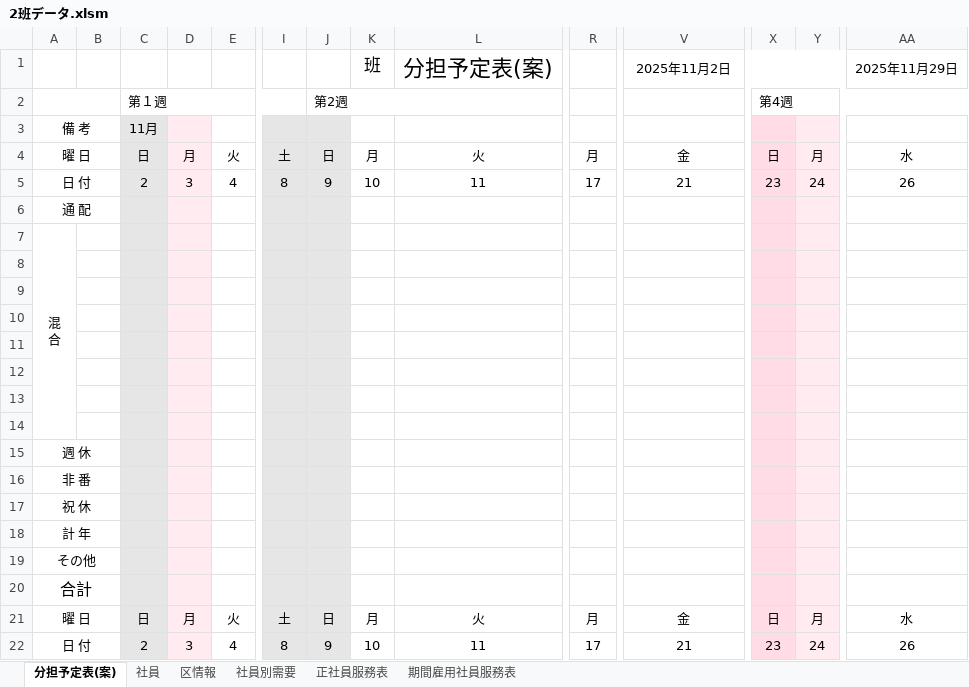
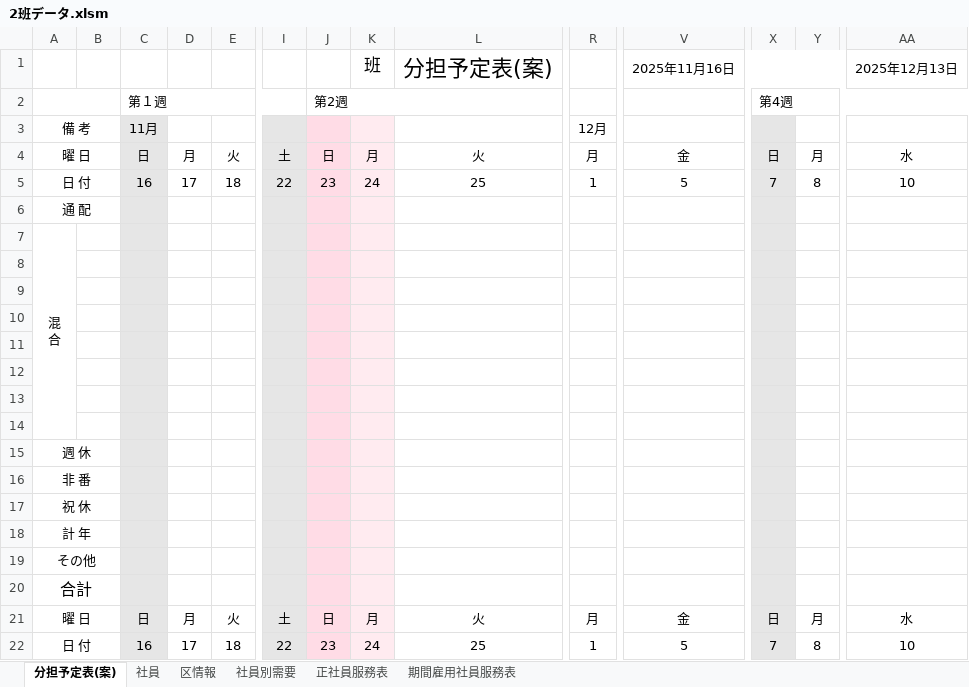
Before and after one commit to tatsuruhiraoka/posms, an Excel workbook: excel_templates/2班データ.xlsm, sheet 分担予定表(案), drawn as a sheet; only a part is shown, gaps mark what is left out; values as stored, in another font and other column widths than the file's, no borders; removed rows and columns are numbered as before the commit, all else as after; rows hold the shown columns only; the diff names each change by its address in the sheet, - before the commit and + after, or states it on an @@ line.

```diff
--- a/excel_templates/2班データ.xlsm (sheet 分担予定表(案))
+++ b/excel_templates/2班データ.xlsm (sheet 分担予定表(案))
-V1: 2025年11月2日
+V1: 2025年11月16日
-AA1: 2025年11月29日
+AA1: 2025年12月13日
-D3:D4 fill: #FFEBF0
+D3:D4 fill: none
-J3:J4 fill: #E6E6E6
+J3:J4 fill: #FFDCE6
-K3:K4 fill: none
+K3:K4 fill: #FFEBF0
-R3: (empty)
+R3: 12月
-X3:X4 fill: #FFDCE6
+X3:X4 fill: #E6E6E6
-Y3:Y4 fill: #FFEBF0
+Y3:Y4 fill: none
-row 5: 日 付 |  | 2 | 3 | 4 | 8 | 9 | 10 | 11 | 17 | 21 | 23 | 24 | 26
+row 5: 日 付 |  | 16 | 17 | 18 | 22 | 23 | 24 | 25 | 1 | 5 | 7 | 8 | 10
-D6:D21 fill: #FFEBF0
+D6:D21 fill: none
-J6:J21 fill: #E6E6E6
+J6:J21 fill: #FFDCE6
-K6:K21 fill: none
+K6:K21 fill: #FFEBF0
-X6:X21 fill: #FFDCE6
+X6:X21 fill: #E6E6E6
-Y6:Y21 fill: #FFEBF0
+Y6:Y21 fill: none
-row 22: 日 付 |  | 2 | 3 | 4 | 8 | 9 | 10 | 11 | 17 | 21 | 23 | 24 | 26
+row 22: 日 付 |  | 16 | 17 | 18 | 22 | 23 | 24 | 25 | 1 | 5 | 7 | 8 | 10
```
Also changed, not shown: excel_templates/1班データ.xlsm, excel_templates/4班データ.xlsm, 50 other files.
